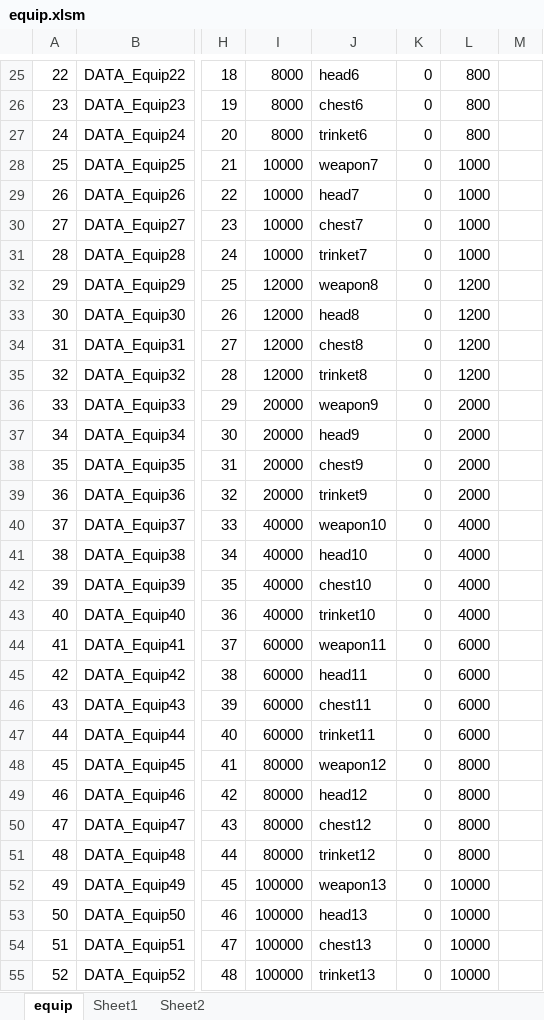
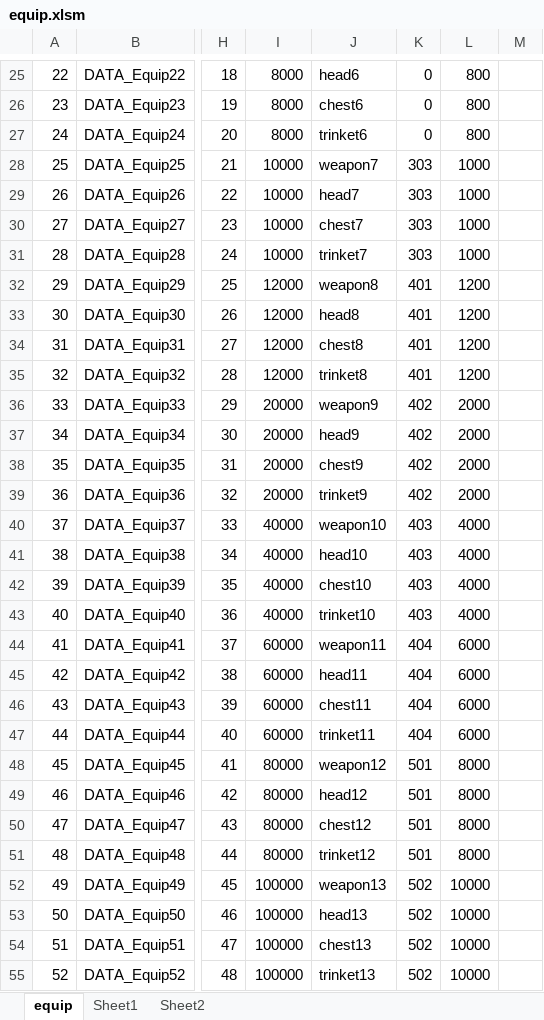
Before and after one commit to shaoyangzhuang27-lang/PreviewDemo, an Excel workbook: base_res/idk/config/input/equip.xlsm, sheet equip, drawn as a sheet; only a part is shown, gaps mark what is left out; values as stored, in another font and other column widths than the file's, no borders; the diff covers the shown part only; the diff names each change by its address in the sheet, - before the commit and + after, or states it on an @@ line.

```diff
--- a/base_res/idk/config/input/equip.xlsm (sheet equip)
+++ b/base_res/idk/config/input/equip.xlsm (sheet equip)
-K28:K31: 0
+K28:K31: 303
-K32:K35: 0
+K32:K35: 401
-K36:K39: 0
+K36:K39: 402
-K40:K43: 0
+K40:K43: 403
-K44:K47: 0
+K44:K47: 404
-K48:K51: 0
+K48:K51: 501
-K52:K55: 0
+K52:K55: 502
```
Also changed, not shown: 16 edited cells elsewhere in this sheet, base_res/idk/config/input/copy_loot.xlsm, base_res/idk/config/input/language_error.xlsm, 57 other files.
